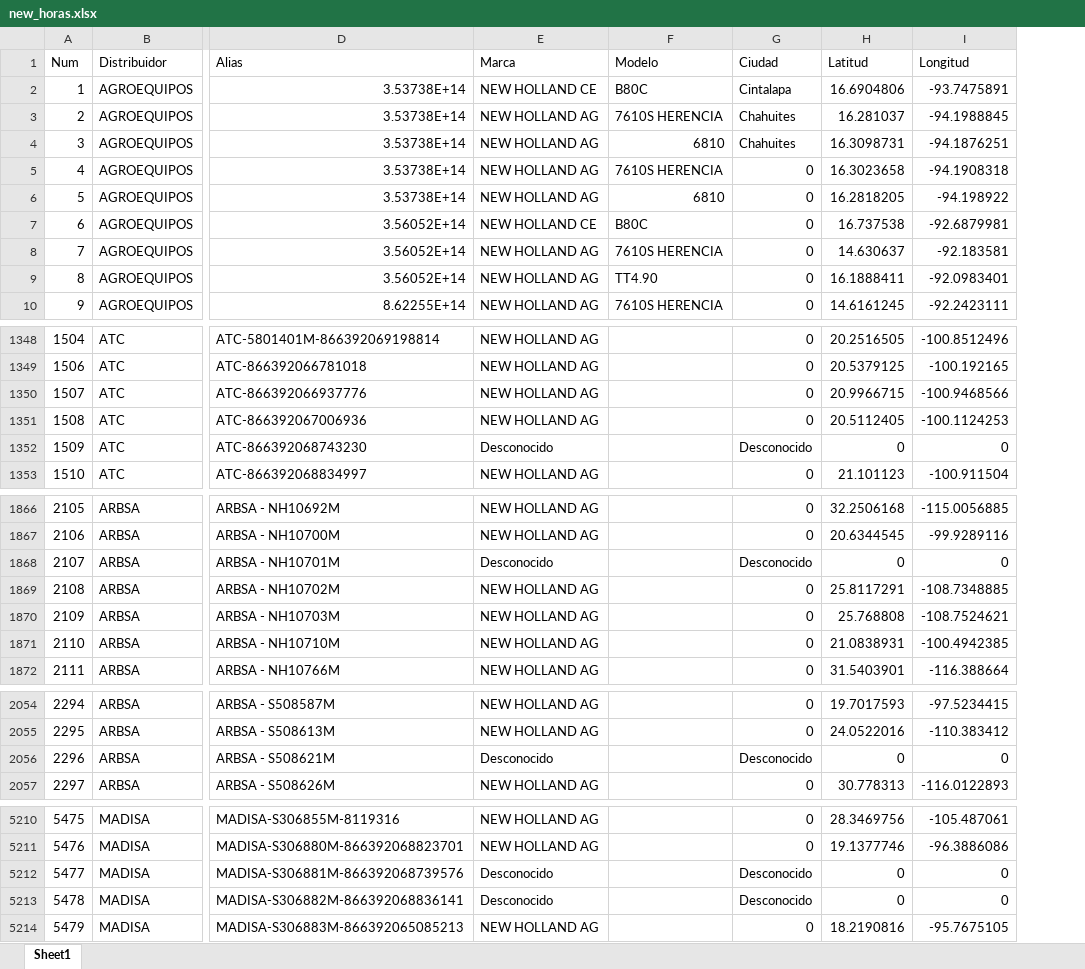
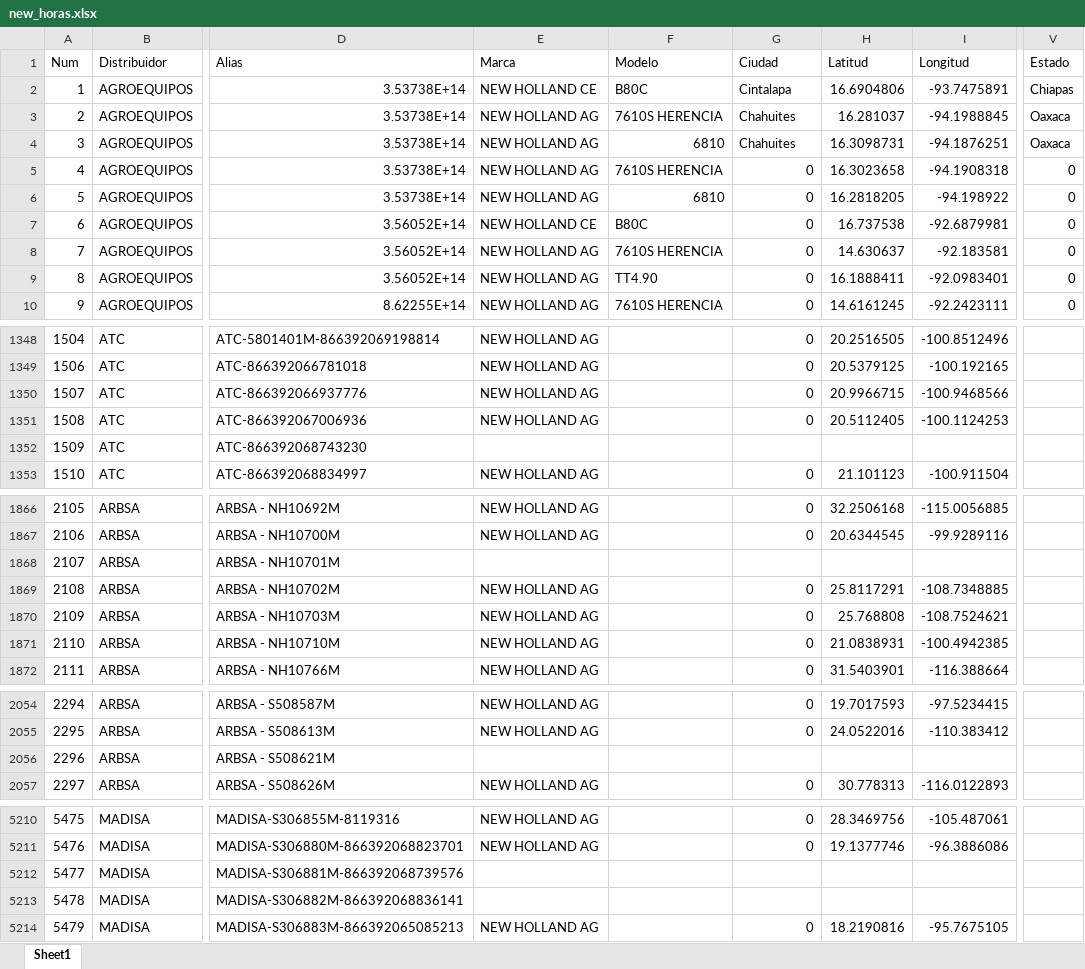
Before and after one commit to XimenaCantera/EMAX_CNHMX, an Excel workbook: data/ArchivosLimpios/new_horas.xlsx, sheet Sheet1, drawn as a sheet; only a part is shown, gaps mark what is left out; values as stored, in another font and other column widths than the file's, no borders; the diff covers the shown part only; the diff names each change by its address in the sheet, - before the commit and + after, or states it on an @@ line.

```diff
--- a/data/ArchivosLimpios/new_horas.xlsx (sheet Sheet1)
+++ b/data/ArchivosLimpios/new_horas.xlsx (sheet Sheet1)
+column V (Estado), rows 2-10: Chiapas | Oaxaca | Oaxaca | 0 | 0 | 0 | 0 | 0 | 0
-E1352 (Marca): Desconocido
+E1352 (Marca): (empty)
-G1352 (Ciudad): Desconocido
+G1352 (Ciudad): (empty)
-H1352 (Latitud): 0
+H1352 (Latitud): (empty)
-I1352 (Longitud): 0
+I1352 (Longitud): (empty)
-E1868 (Marca): Desconocido
+E1868 (Marca): (empty)
-G1868 (Ciudad): Desconocido
+G1868 (Ciudad): (empty)
-H1868 (Latitud): 0
+H1868 (Latitud): (empty)
-I1868 (Longitud): 0
+I1868 (Longitud): (empty)
-E2056 (Marca): Desconocido
+E2056 (Marca): (empty)
-G2056 (Ciudad): Desconocido
+G2056 (Ciudad): (empty)
-H2056 (Latitud): 0
+H2056 (Latitud): (empty)
-I2056 (Longitud): 0
+I2056 (Longitud): (empty)
-E5212:E5213 (Marca): Desconocido
+E5212:E5213 (Marca): (empty)
-G5212:G5213 (Ciudad): Desconocido
+G5212:G5213 (Ciudad): (empty)
-H5212:H5213 (Latitud): 0
+H5212:H5213 (Latitud): (empty)
-I5212:I5213 (Longitud): 0
+I5212:I5213 (Longitud): (empty)
```
Also changed, not shown: 36 edited cells elsewhere in this sheet, data/ArchivosLimpios/new_distribuidor.xlsx, data/ArchivosLimpios/new_population.xlsx, 14 other files.
